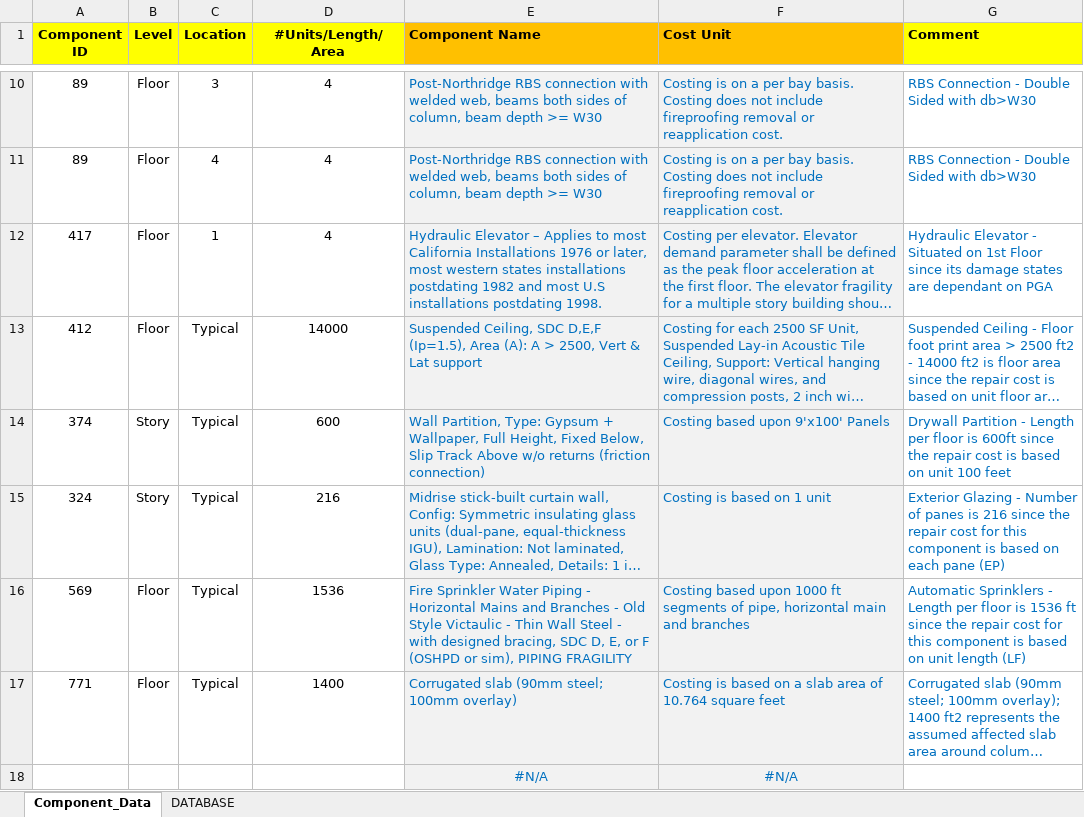
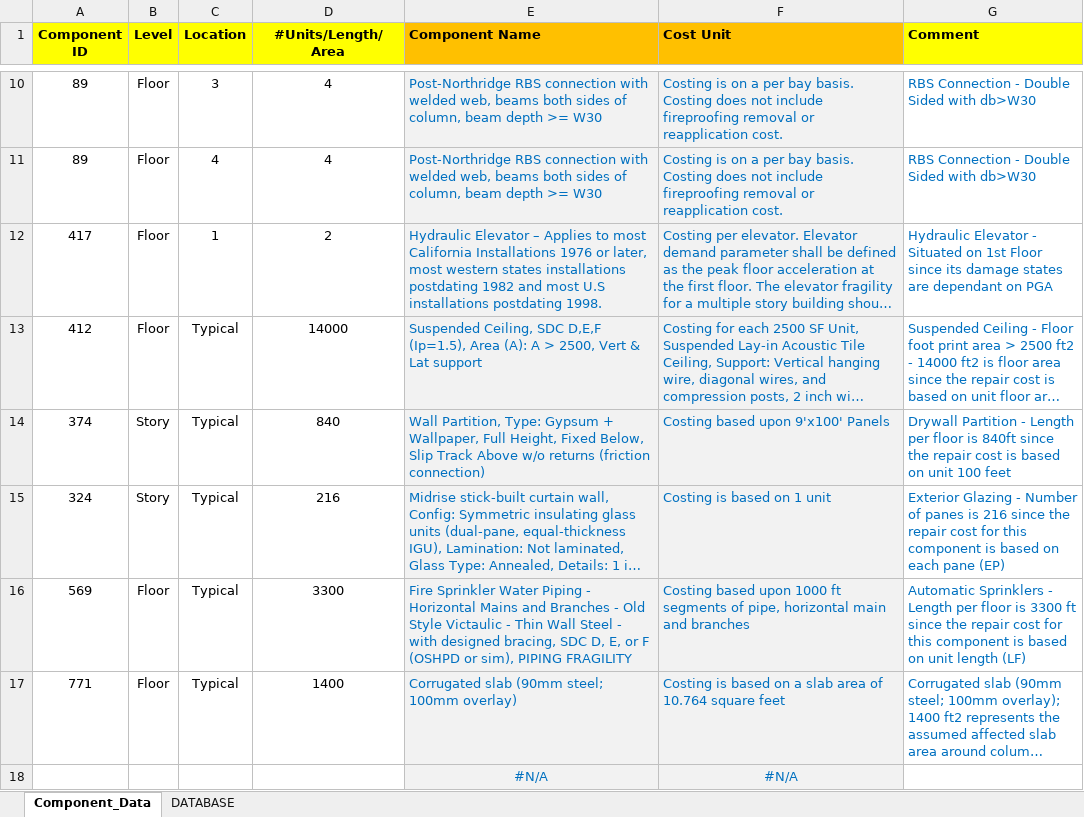
Before and after one commit to amaelkady/EaRL, an Excel workbook: docs/Supporting Documents/Template Component Data.xlsx, sheet Component_Data, drawn as a sheet; only a part is shown, gaps mark what is left out; long unchanged cells end in …; values as stored, in another font and other column widths than the file's, no borders; conditional formats not drawn; the diff names each change by its address in the sheet, - before the commit and + after, or states it on an @@ line.

```diff
--- a/docs/Supporting Documents/Template Component Data.xlsx (sheet Component_Data)
+++ b/docs/Supporting Documents/Template Component Data.xlsx (sheet Component_Data)
-D12 (#Units/Length/Area): 4
+D12 (#Units/Length/Area): 2
-D14 (#Units/Length/Area): 600
+D14 (#Units/Length/Area): 840
-G14 (Comment): …floor is 600ft since the…
+G14 (Comment): …floor is 840ft since the…
-D16 (#Units/Length/Area): 1536
+D16 (#Units/Length/Area): 3300
-G16 (Comment): …floor is 1536 ft since…
+G16 (Comment): …floor is 3300 ft since…
```
Also changed, not shown: docs/Supporting Documents/Template Response Data - Multiple Stripes.xlsx, 3 other files.
